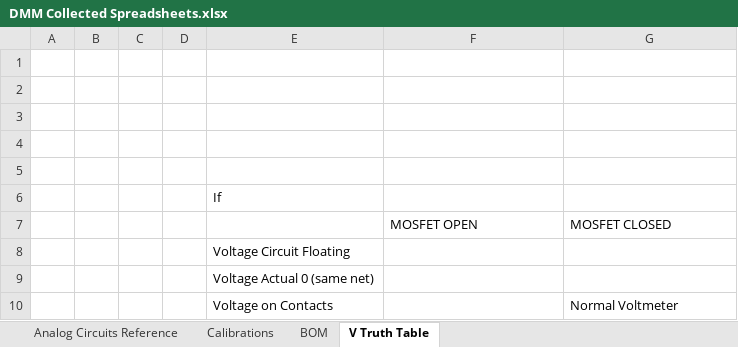
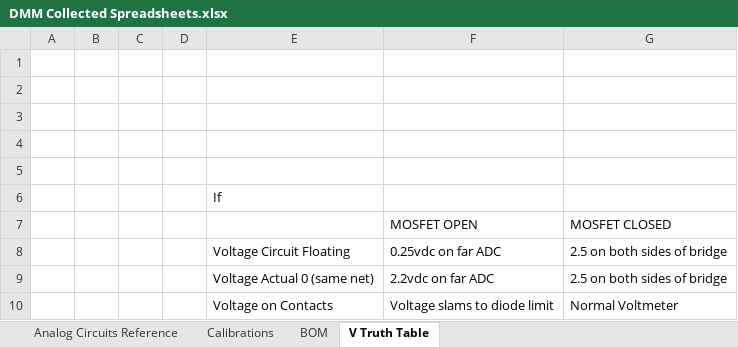
Before and after one commit to oihdesigns/Micro-DMM, an Excel workbook: DMM Collected Spreadsheets.xlsx, sheet V Truth Table, drawn as a sheet; values as stored, in another font and other column widths than the file's, no borders; charts and pictures not drawn; removed rows and columns are numbered as before the commit, all else as after; the diff names each change by its address in the sheet, - before the commit and + after, or states it on an @@ line.

Commit message:
The Giga version now can tell between floating or open in voltmeter mode

```diff
--- a/DMM Collected Spreadsheets.xlsx (sheet V Truth Table)
+++ b/DMM Collected Spreadsheets.xlsx (sheet V Truth Table)
-row 8:  |  |  |  | Voltage Circuit Floating
-row 9:  |  |  |  | Voltage Actual 0 (same net)
+row 8:  |  |  |  | Voltage Circuit Floating | 0.25vdc on far ADC | 2.5 on both sides of bridge
+row 9:  |  |  |  | Voltage Actual 0 (same net) | 2.2vdc on far ADC | 2.5 on both sides of bridge
-F10 (MOSFET OPEN): (empty)
+F10 (MOSFET OPEN): Voltage slams to diode limit
```
Also changed, not shown: charts or pictures, 8 other files.
